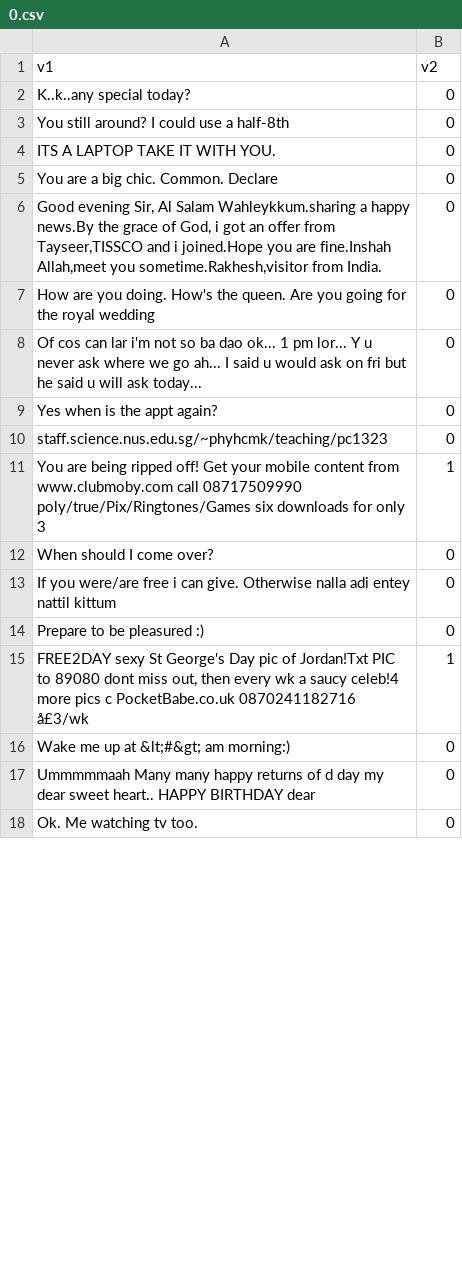
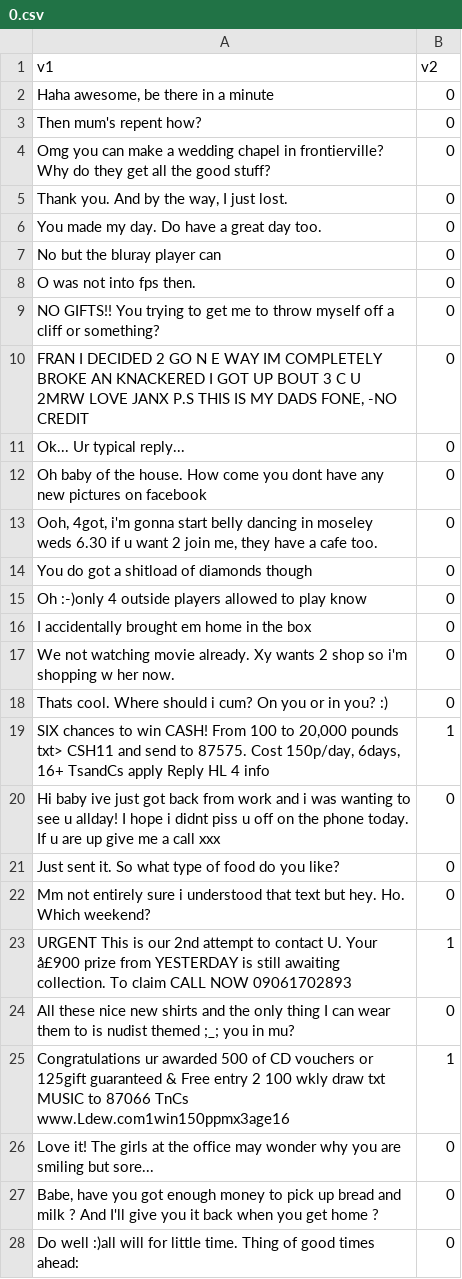
Before and after one commit to arjun-rao/csci5673_project, a CSV file: flatc/peer/data/0/0.csv, drawn as a sheet; only a part is shown; the diff covers the shown part only.

```diff
--- a/flatc/peer/data/0/0.csv
+++ b/flatc/peer/data/0/0.csv
@@ -1,18 +1,28 @@
 v1,v2
-K..k..any special today?,0
-You still around? I could use a half-8th,0
-ITS A LAPTOP TAKE IT WITH YOU.,0
-You are a big chic. Common. Declare,0
-"Good evening Sir, Al Salam Wahleykkum.sharing a happy news.By the grace of God, i got an offer from Tayseer,TISSCO and i joined.Hope you are fine.Inshah Allah,meet you sometime.Rakhesh,visitor from India.",0
-How are you doing. How's the queen. Are you going for the royal wedding,0
-Of cos can lar i'm not so ba dao ok... 1 pm lor... Y u never ask where we go ah... I said u would ask on fri but he said u will ask today...,0
-Yes when is the appt again?,0
-staff.science.nus.edu.sg/~phyhcmk/teaching/pc1323,0
-You are being ripped off! Get your mobile content from www.clubmoby.com call 08717509990 poly/true/Pix/Ringtones/Games six downloads for only 3,1
-When should I come over?,0
-If you were/are free i can give. Otherwise nalla adi entey nattil kittum,0
-Prepare to be pleasured :),0
-"FREE2DAY sexy St George's Day pic of Jordan!Txt PIC to 89080 dont miss out, then every wk a saucy celeb!4 more pics c PocketBabe.co.uk 0870241182716 å£3/wk",1
-Wake me up at  &lt;#&gt;  am morning:),0
-Ummmmmaah Many many happy returns of d day my dear sweet heart.. HAPPY BIRTHDAY dear,0
-Ok. Me watching tv too.,0
+"Haha awesome, be there in a minute",0
+Then mum's repent how?,0
+Omg you can make a wedding chapel in frontierville? Why do they get all the good stuff?,0
+"Thank you. And by the way, I just lost.",0
+You made my day. Do have a great day too.,0
+No but the bluray player can,0
+O was not into fps then.,0
+NO GIFTS!! You trying to get me to throw myself off a cliff or something?,0
+"FRAN I DECIDED 2 GO N E WAY IM COMPLETELY BROKE AN KNACKERED I GOT UP BOUT 3 C U 2MRW LOVE JANX P.S THIS IS MY DADS FONE, -NO CREDIT",0
+Ok... Ur typical reply...,0
+Oh baby of the house. How come you dont have any new pictures on facebook,0
+"Ooh, 4got, i'm gonna start belly dancing in moseley weds 6.30 if u want 2 join me, they have a cafe too. ",0
+You do got a shitload of diamonds though,0
+Oh :-)only 4 outside players allowed to play know,0
+I accidentally brought em home in the box,0
+We not watching movie already. Xy wants 2 shop so i'm shopping w her now.,0
+Thats cool. Where should i cum? On you or in you? :),0
+"SIX chances to win CASH! From 100 to 20,000 pounds txt> CSH11 and send to 87575. Cost 150p/day, 6days, 16+ TsandCs apply Reply HL 4 info",1
+Hi baby ive just got back from work and i was wanting to see u allday! I hope i didnt piss u off on the phone today. If u are up give me a call xxx,0
+Just sent it. So what type of food do you like?,0
+Mm not entirely sure i understood that text but hey. Ho. Which weekend?,0
+URGENT This is our 2nd attempt to contact U. Your å£900 prize from YESTERDAY is still awaiting collection. To claim CALL NOW 09061702893,1
+All these nice new shirts and the only thing I can wear them to is nudist themed ;_; you in mu?,0
+Congratulations ur awarded 500 of CD vouchers or 125gift guaranteed & Free entry 2 100 wkly draw txt MUSIC to 87066 TnCs www.Ldew.com1win150ppmx3age16,1
+Love it! The girls at the office may wonder why you are smiling but sore...,0
+"Babe, have you got enough money to pick up bread and milk ? And I'll give you it back when you get home ?",0
+Do well :)all will for little time. Thing of good times ahead:,0
```
Also changed, not shown: 11 added rows, 33 removed rows and 49 edited cells elsewhere in this file, flatc/peer/data/0/1.csv, flatc/peer/data/0/2.csv, 15 other files.
